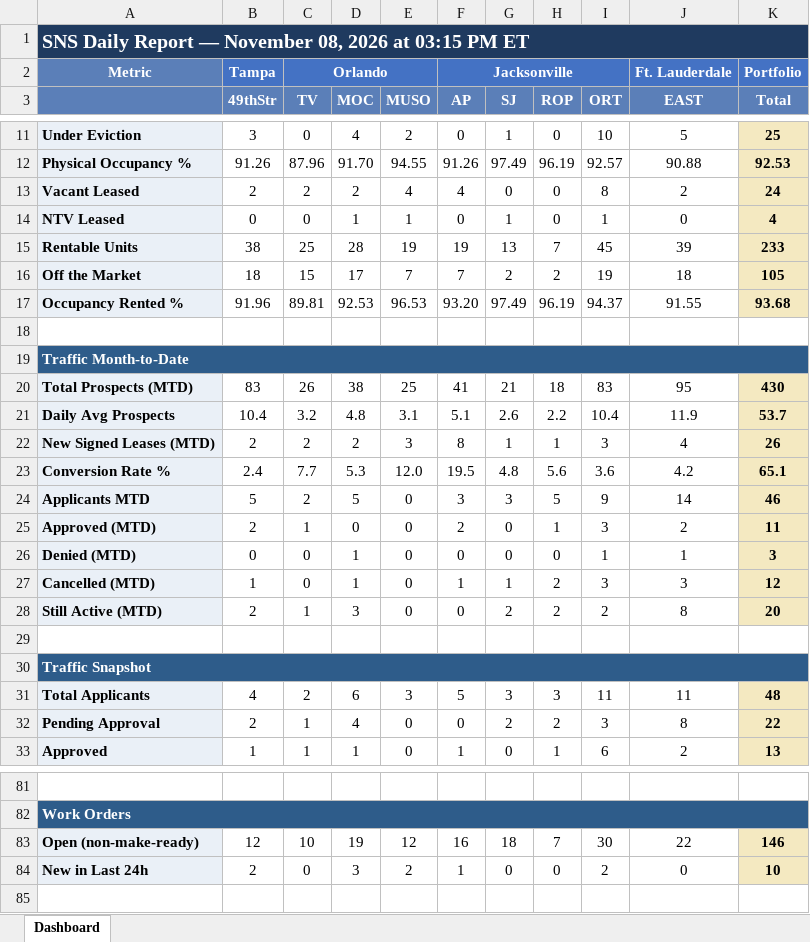
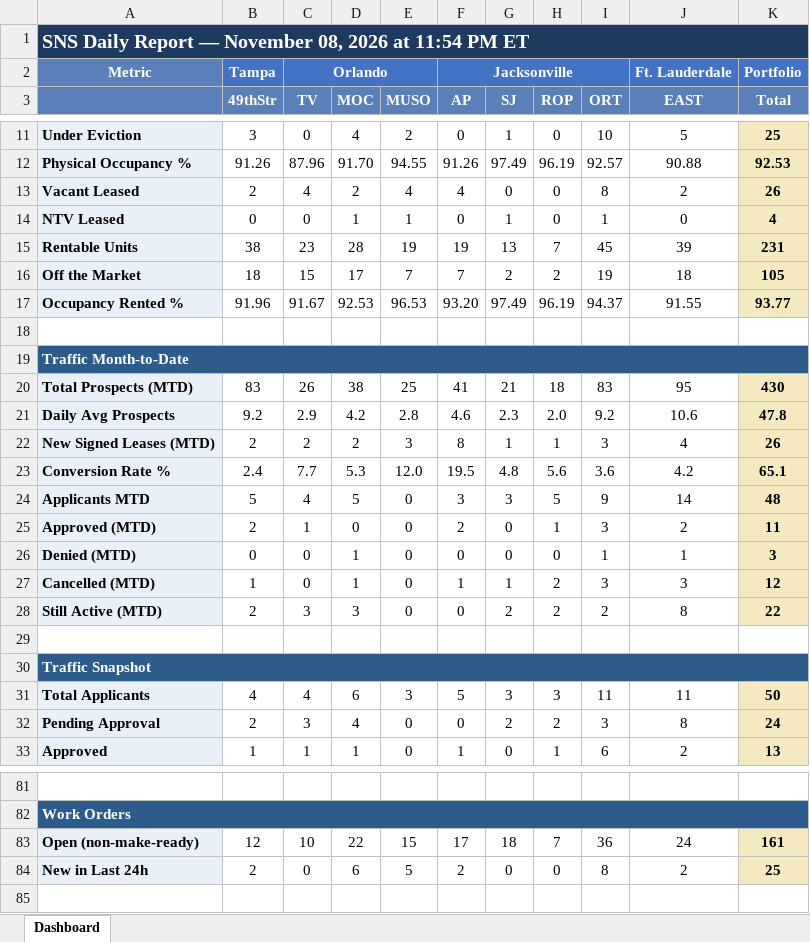
Before and after one commit to ymi-flowing/sns-daily-report, an Excel workbook: dashboard.xlsx, sheet Dashboard, drawn as a sheet; only a part is shown, gaps mark what is left out; values as stored, in another font and other column widths than the file's, no borders; removed rows and columns are numbered as before the commit, all else as after; the diff covers the shown part only; the diff names each change by its address in the sheet, - before the commit and + after, or states it on an @@ line.

```diff
--- a/dashboard.xlsx (sheet Dashboard)
+++ b/dashboard.xlsx (sheet Dashboard)
-A1: …2026 at 03:15 PM ET
+A1: …2026 at 11:54 PM ET
-C13 (TV): 2
+C13 (TV): 4
-K13 (Total): 24
+K13 (Total): 26
-C15 (TV): 25
+C15 (TV): 23
-K15 (Total): 233
+K15 (Total): 231
-C17 (TV): 89.81
+C17 (TV): 91.67
-K17 (Total): 93.68
+K17 (Total): 93.77
-row 21: Daily Avg Prospects | 10.4 | 3.2 | 4.8 | 3.1 | 5.1 | 2.6 | 2.2 | 10.4 | 11.9 | 53.7
+row 21: Daily Avg Prospects | 9.2 | 2.9 | 4.2 | 2.8 | 4.6 | 2.3 | 2.0 | 9.2 | 10.6 | 47.8
-C24 (TV): 2
+C24 (TV): 4
-K24 (Total): 46
+K24 (Total): 48
-C28 (TV): 1
+C28 (TV): 3
-K28 (Total): 20
+K28 (Total): 22
-C31 (TV): 2
+C31 (TV): 4
-K31 (Total): 48
+K31 (Total): 50
-C32 (TV): 1
+C32 (TV): 3
-K32 (Total): 22
+K32 (Total): 24
-D83 (MOC): 19
+D83 (MOC): 22
-E83 (MUSO): 12
+E83 (MUSO): 15
-F83 (AP): 16
+F83 (AP): 17
-I83 (ORT): 30
+I83 (ORT): 36
-J83 (EAST): 22
+J83 (EAST): 24
-K83 (Total): 146
+K83 (Total): 161
-D84 (MOC): 3
+D84 (MOC): 6
-E84 (MUSO): 2
+E84 (MUSO): 5
-F84 (AP): 1
+F84 (AP): 2
-I84 (ORT): 2
+I84 (ORT): 8
-J84 (EAST): 0
+J84 (EAST): 2
-K84 (Total): 10
+K84 (Total): 25
```
Also changed, not shown: 2 added rows, 2 removed rows and 43 edited cells elsewhere in this sheet, 4 other files.
